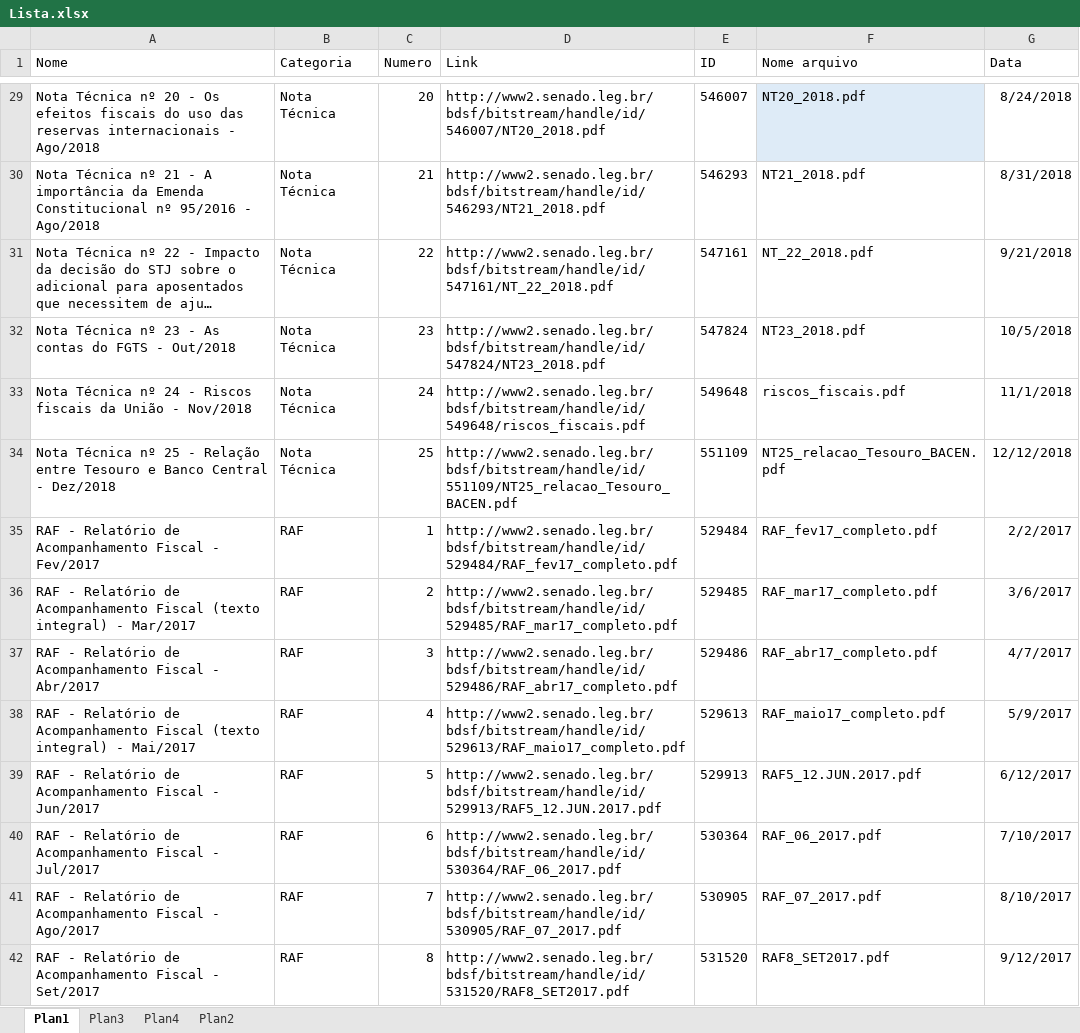
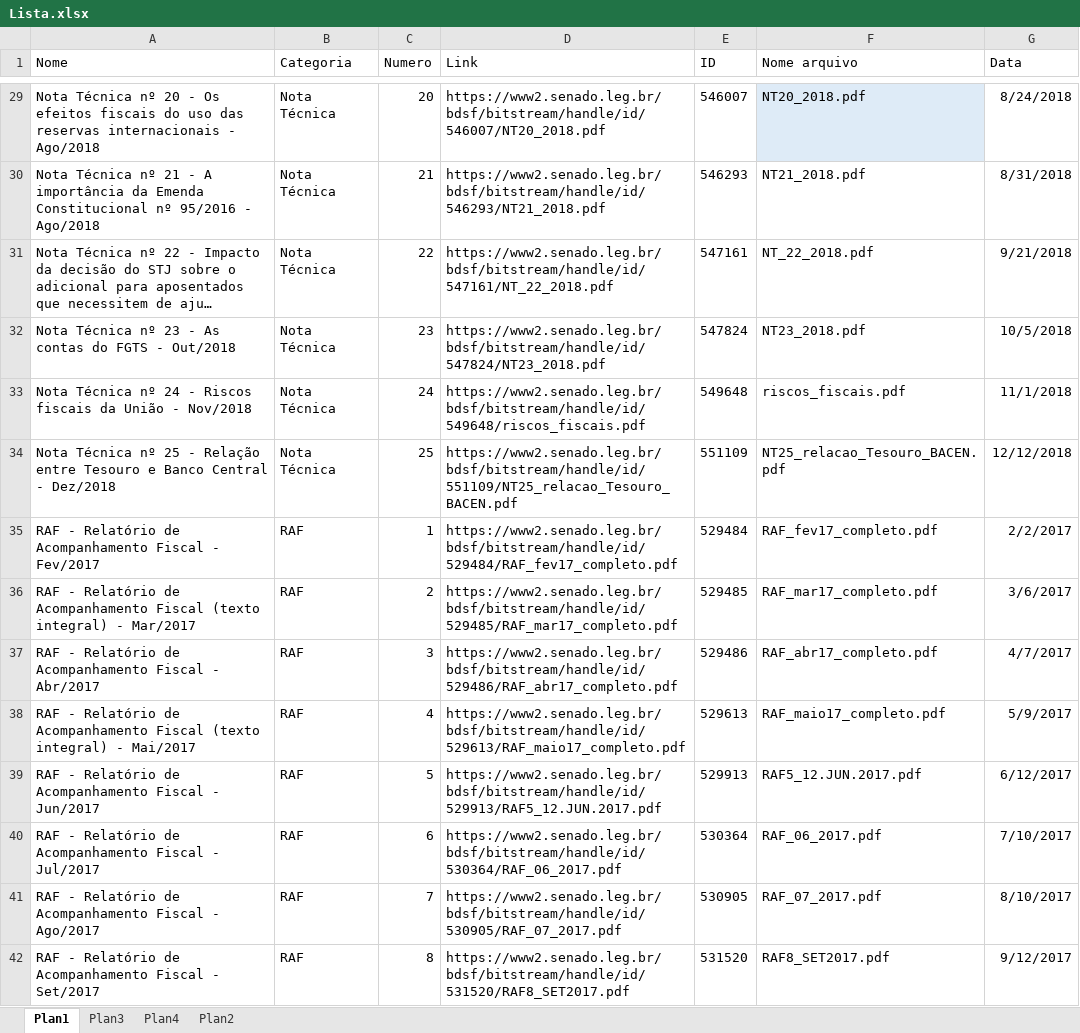
Before and after one commit to pho-souza/IFI_statistics, an Excel workbook: Lista.xlsx, sheet Plan1, drawn as a sheet; only a part is shown, gaps mark what is left out; long unchanged cells end in …; values as stored, in another font and other column widths than the file's, no borders; conditional formats and table styles not drawn; the diff covers the shown part only; the diff names each change by its address in the sheet, - before the commit and + after, or states it on an @@ line.

```diff
--- a/Lista.xlsx (sheet Plan1)
+++ b/Lista.xlsx (sheet Plan1)
-D29 (Link): http://www2.senado.leg.br/bdsf/bitstream/handle/id/546007/NT20_2018.pdf
+D29 (Link): https://www2.senado.leg.br/bdsf/bitstream/handle/id/546007/NT20_2018.pdf
-D30 (Link): http://www2.senado.leg.br/bdsf/bitstream/handle/id/546293/NT21_2018.pdf
+D30 (Link): https://www2.senado.leg.br/bdsf/bitstream/handle/id/546293/NT21_2018.pdf
-D31 (Link): http://www2.senado.leg.br/bdsf/bitstream/handle/id/547161/NT_22_2018.pdf
+D31 (Link): https://www2.senado.leg.br/bdsf/bitstream/handle/id/547161/NT_22_2018.pdf
-D32 (Link): http://www2.senado.leg.br/bdsf/bitstream/handle/id/547824/NT23_2018.pdf
+D32 (Link): https://www2.senado.leg.br/bdsf/bitstream/handle/id/547824/NT23_2018.pdf
-D33 (Link): http://www2.senado.leg.br/bdsf/bitstream/handle/id/549648/riscos_fiscais.pdf
+D33 (Link): https://www2.senado.leg.br/bdsf/bitstream/handle/id/549648/riscos_fiscais.pdf
-D34 (Link): http://www2.senado.leg.br/bdsf/bitstream/handle/id/551109/NT25_relacao_Tesouro_BACEN.pdf
+D34 (Link): https://www2.senado.leg.br/bdsf/bitstream/handle/id/551109/NT25_relacao_Tesouro_BACEN.pdf
-D35 (Link): http://www2.senado.leg.br/bdsf/bitstream/handle/id/529484/RAF_fev17_completo.pdf
+D35 (Link): https://www2.senado.leg.br/bdsf/bitstream/handle/id/529484/RAF_fev17_completo.pdf
-D36 (Link): http://www2.senado.leg.br/bdsf/bitstream/handle/id/529485/RAF_mar17_completo.pdf
+D36 (Link): https://www2.senado.leg.br/bdsf/bitstream/handle/id/529485/RAF_mar17_completo.pdf
-D37 (Link): http://www2.senado.leg.br/bdsf/bitstream/handle/id/529486/RAF_abr17_completo.pdf
+D37 (Link): https://www2.senado.leg.br/bdsf/bitstream/handle/id/529486/RAF_abr17_completo.pdf
-D38 (Link): http://www2.senado.leg.br/bdsf/bitstream/handle/id/529613/RAF_maio17_completo.pdf
+D38 (Link): https://www2.senado.leg.br/bdsf/bitstream/handle/id/529613/RAF_maio17_completo.pdf
-D39 (Link): http://www2.senado.leg.br/bdsf/bitstream/handle/id/529913/RAF5_12.JUN.2017.pdf
+D39 (Link): https://www2.senado.leg.br/bdsf/bitstream/handle/id/529913/RAF5_12.JUN.2017.pdf
-D40 (Link): http://www2.senado.leg.br/bdsf/bitstream/handle/id/530364/RAF_06_2017.pdf
+D40 (Link): https://www2.senado.leg.br/bdsf/bitstream/handle/id/530364/RAF_06_2017.pdf
-D41 (Link): http://www2.senado.leg.br/bdsf/bitstream/handle/id/530905/RAF_07_2017.pdf
+D41 (Link): https://www2.senado.leg.br/bdsf/bitstream/handle/id/530905/RAF_07_2017.pdf
-D42 (Link): http://www2.senado.leg.br/bdsf/bitstream/handle/id/531520/RAF8_SET2017.pdf
+D42 (Link): https://www2.senado.leg.br/bdsf/bitstream/handle/id/531520/RAF8_SET2017.pdf
```
Also changed, not shown: 33 added rows and 52 edited cells elsewhere in this sheet, sheet Plan4, formulas that keep their value.
